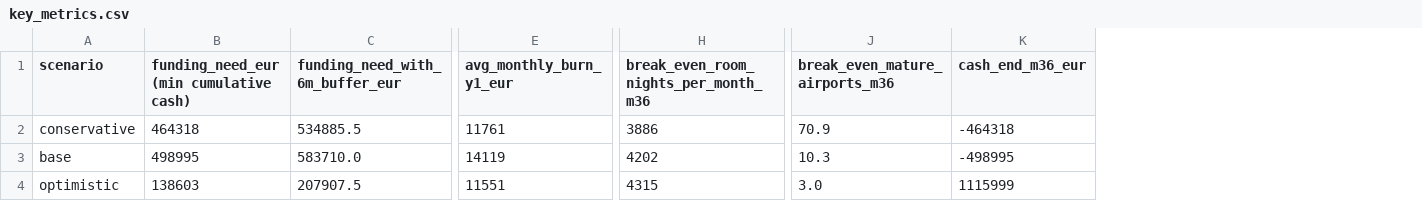
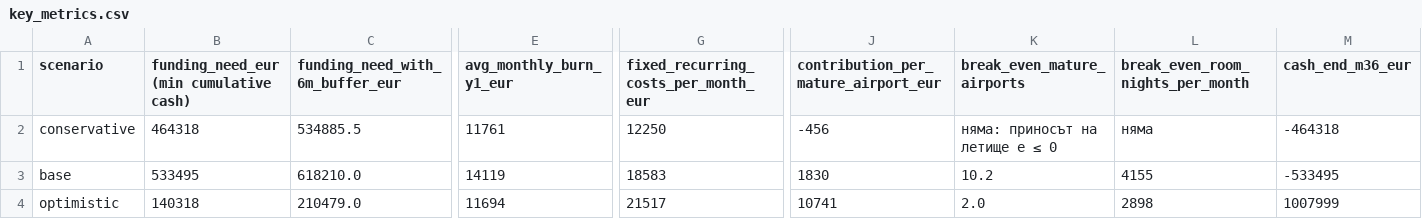
Before and after one commit to natali104/Aerostay, a CSV file: analysis/finance/output/key_metrics.csv, drawn as a sheet; only a part is shown, gaps mark what is left out; removed rows and columns are numbered as before the commit, all else as after; the diff names each change by its address in the sheet, - before the commit and + after, or states it on an @@ line.

```diff
--- a/analysis/finance/output/key_metrics.csv
+++ b/analysis/finance/output/key_metrics.csv
+column G, rows 1-4: fixed_recurring_costs_per_month_eur | 12250 | 18583 | 21517
-column H, rows 1-4: break_even_room_nights_per_month_m36 | 3886 | 4202 | 4315
-column J (break_even_mature_airports_m36), rows 2-4: 70.9 | 10.3 | 3.0
+column J, rows 1-4: contribution_per_mature_airport_eur | -456 | 1830 | 10741
+column K (break_even_mature_airports), rows 2-4: няма: приносът на летище е ≤ 0 | 10.2 | 2.0
+column L (break_even_room_nights_per_month), rows 2-4: няма | 4155 | 2898
-B3: 498995
+B3: 533495
-C3 (funding_need_with_6m_buffer_eur): 583710.0
+C3 (funding_need_with_6m_buffer_eur): 618210.0
-M3 (cash_end_m36_eur): -498995
+M3 (cash_end_m36_eur): -533495
-B4: 138603
+B4: 140318
-C4 (funding_need_with_6m_buffer_eur): 207907.5
+C4 (funding_need_with_6m_buffer_eur): 210479.0
-E4 (avg_monthly_burn_y1_eur): 11551
+E4 (avg_monthly_burn_y1_eur): 11694
-M4 (cash_end_m36_eur): 1115999
+M4 (cash_end_m36_eur): 1007999
```
Also changed, not shown: analysis/finance/assumptions.csv, analysis/finance/output/monthly_base.csv, 8 other files.
